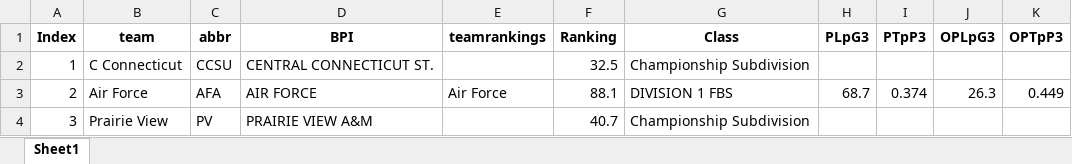
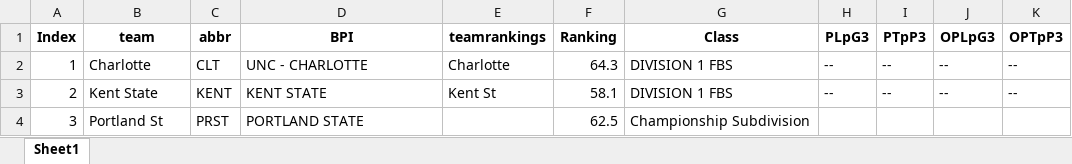
Before and after one commit to meprogrammerguy/pyBlitz, an Excel workbook: data/stats.xlsx, sheet Sheet1, drawn as a sheet; only a part is shown; values as stored, in another font and other column widths than the file's, no borders; the diff covers the shown part only; the diff names each change by its address in the sheet, - before the commit and + after, or states it on an @@ line.

```diff
--- a/data/stats.xlsx (sheet Sheet1)
+++ b/data/stats.xlsx (sheet Sheet1)
-B2 (team): C Connecticut
+B2 (team): Charlotte
-C2 (abbr): CCSU
+C2 (abbr): CLT
-D2 (BPI): CENTRAL CONNECTICUT ST.
+D2 (BPI): UNC - CHARLOTTE
-E2 (teamrankings): (empty)
+E2 (teamrankings): Charlotte
-F2 (Ranking): 32.5
+F2 (Ranking): 64.3
-G2 (Class): Championship Subdivision
+G2 (Class): DIVISION 1 FBS
-H2 (PLpG3): (empty)
+H2 (PLpG3): --
-I2 (PTpP3): (empty)
+I2 (PTpP3): --
-J2 (OPLpG3): (empty)
+J2 (OPLpG3): --
-K2 (OPTpP3): (empty)
+K2 (OPTpP3): --
-B3 (team): Air Force
+B3 (team): Kent State
-C3 (abbr): AFA
+C3 (abbr): KENT
-D3 (BPI): AIR FORCE
+D3 (BPI): KENT STATE
-E3 (teamrankings): Air Force
+E3 (teamrankings): Kent St
-F3 (Ranking): 88.1
+F3 (Ranking): 58.1
-H3 (PLpG3): 68.7
+H3 (PLpG3): --
-I3 (PTpP3): 0.374
+I3 (PTpP3): --
-J3 (OPLpG3): 26.3
+J3 (OPLpG3): --
-K3 (OPTpP3): 0.449
+K3 (OPTpP3): --
-B4 (team): Prairie View
+B4 (team): Portland St
-C4 (abbr): PV
+C4 (abbr): PRST
-D4 (BPI): PRAIRIE VIEW A&M
+D4 (BPI): PORTLAND STATE
-F4 (Ranking): 40.7
+F4 (Ranking): 62.5
```
Also changed, not shown: 1963 edited cells elsewhere in this sheet, data/bornpowerindex.xlsx, data/merge_bornpowerindex.xlsx, 10 other files.
